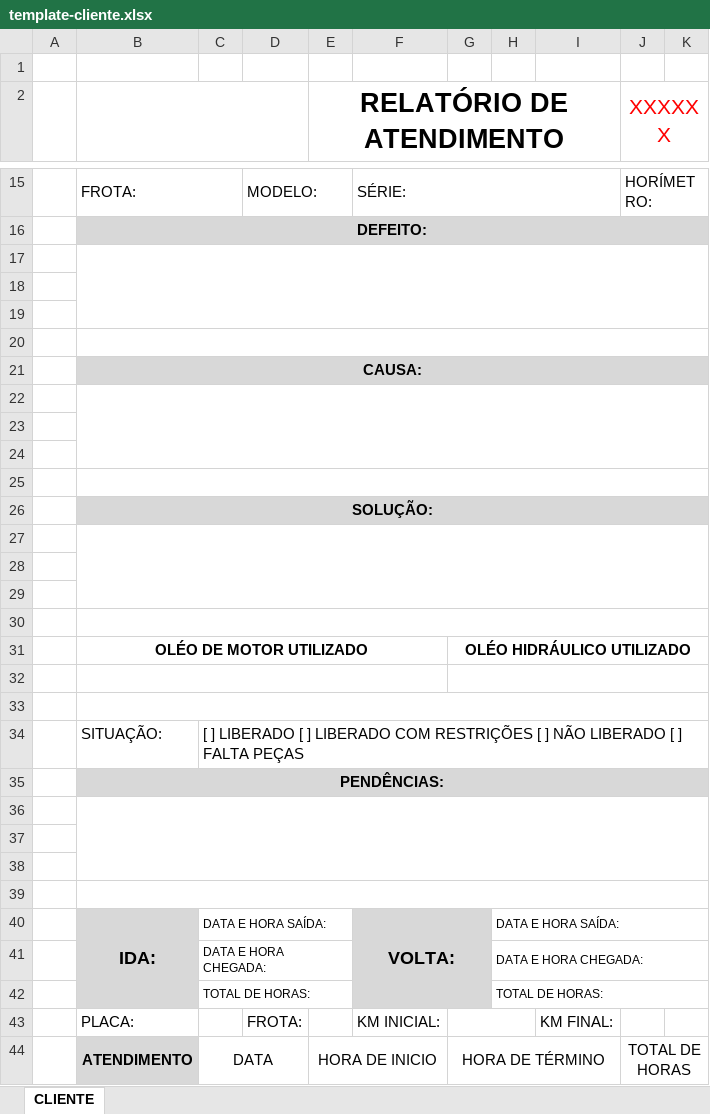
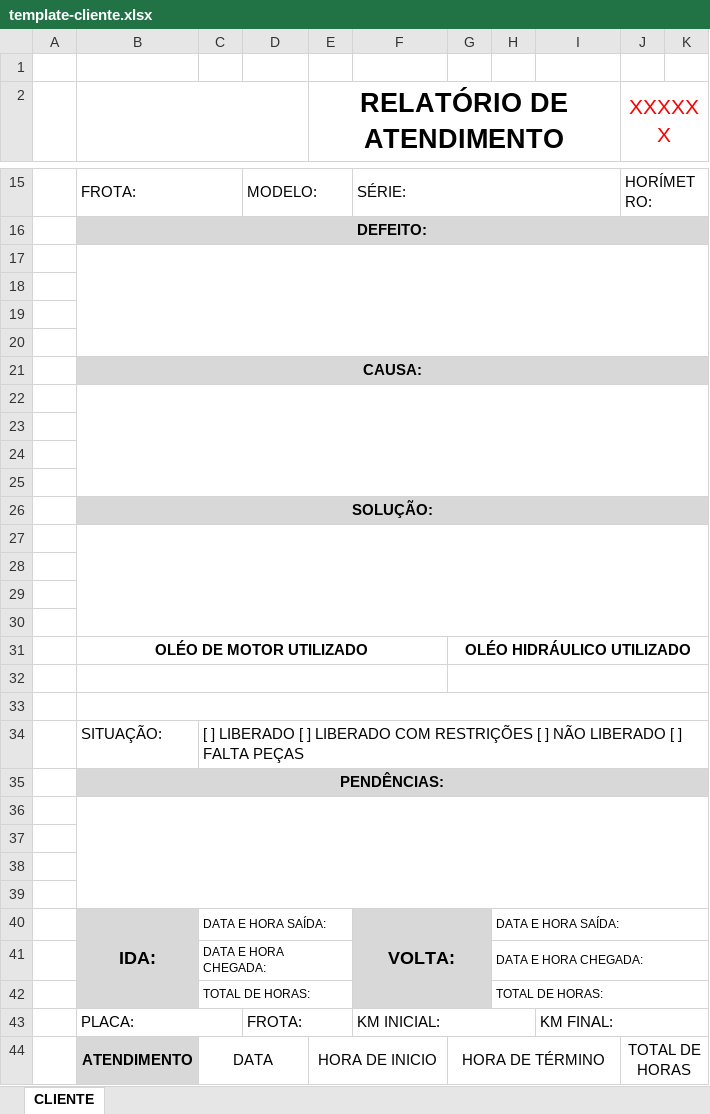
Before and after one commit to Gabriel-S-Souza/worksheet-generator, an Excel workbook: assets/worksheets/template-cliente.xlsx, sheet CLIENTE, drawn as a sheet; only a part is shown, gaps mark what is left out; values as stored, in another font and other column widths than the file's, no borders; charts and pictures not drawn; the diff covers the shown part only; the diff names each change by its address in the sheet, - before the commit and + after, or states it on an @@ line.

Commit message:
update the models worksheets

```diff
--- a/assets/worksheets/template-cliente.xlsx (sheet CLIENTE)
+++ b/assets/worksheets/template-cliente.xlsx (sheet CLIENTE)
-B17:K19 merged
+B17:K20 merged
-B20:K20 merged
-B22:K24 merged
+B22:K25 merged
-B25:K25 merged
-B27:K29 merged
+B27:K30 merged
-B30:K30 merged
-B36:K38 merged
+B36:K39 merged
-B39:K39 merged
+B43:C43 merged
+D43:E43 merged
+F43:H43 merged
-G43:H43 merged
+I43:K43 merged
```
Also changed, not shown: merged cells elsewhere in this sheet, charts or pictures, assets/worksheets/template-tesoura.xlsx, 1 other file.
